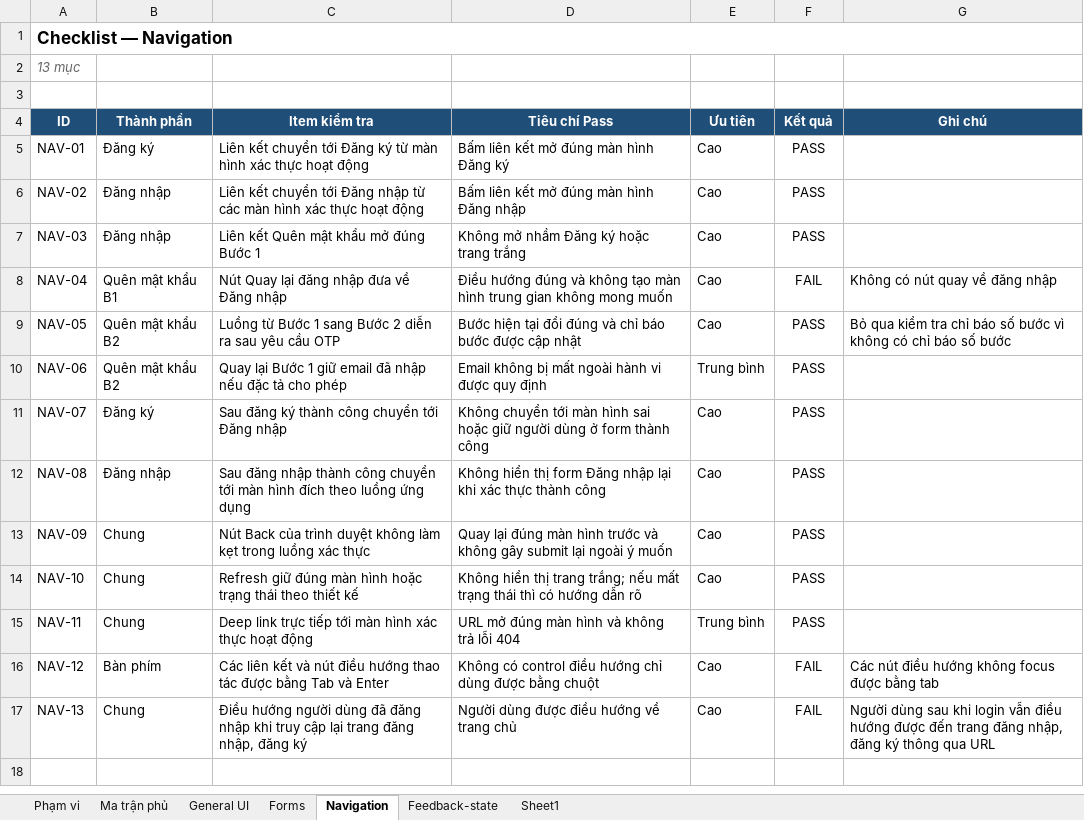
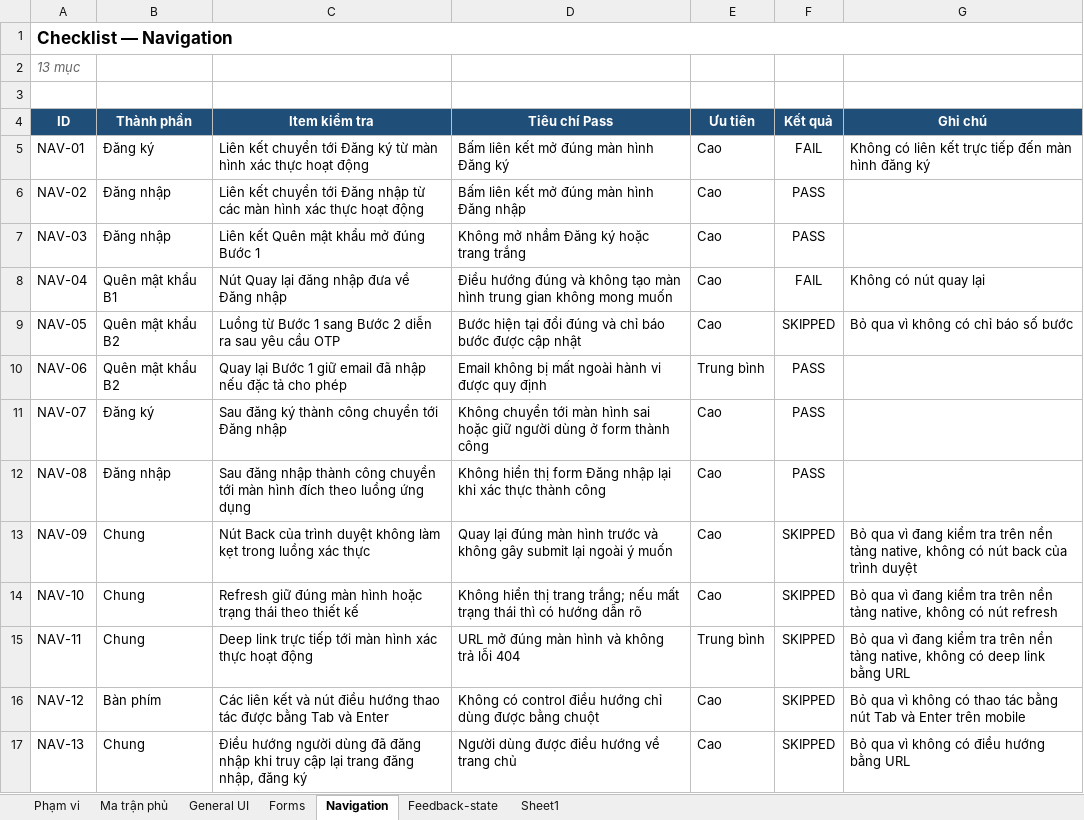
Before and after one commit to naaul1/eshop-sut-2627, an Excel workbook: reports/gui-checklist-task3-expo-go.xlsx, sheet Navigation, drawn as a sheet; values as stored, in another font and other column widths than the file's, no borders; conditional formats not drawn; the diff names each change by its address in the sheet, - before the commit and + after, or states it on an @@ line.

```diff
--- a/reports/gui-checklist-task3-expo-go.xlsx (sheet Navigation)
+++ b/reports/gui-checklist-task3-expo-go.xlsx (sheet Navigation)
-F5 (Kết quả): PASS
+F5 (Kết quả): FAIL
-G5 (Ghi chú): (empty)
+G5 (Ghi chú): Không có liên kết trực tiếp đến màn hình đăng ký
-G8 (Ghi chú): Không có nút quay về đăng nhập
+G8 (Ghi chú): Không có nút quay lại
-F9 (Kết quả): PASS
+F9 (Kết quả): SKIPPED
-G9 (Ghi chú): Bỏ qua kiểm tra chỉ báo số bước vì không…
+G9 (Ghi chú): Bỏ qua vì không…
-F13:F15 (Kết quả): PASS
+F13:F15 (Kết quả): SKIPPED
-G13 (Ghi chú): (empty)
+G13 (Ghi chú): Bỏ qua vì đang kiểm tra trên nền tảng native, không có nút back của trình duyệt
-G14 (Ghi chú): (empty)
+G14 (Ghi chú): Bỏ qua vì đang kiểm tra trên nền tảng native, không có nút refresh
-G15 (Ghi chú): (empty)
+G15 (Ghi chú): Bỏ qua vì đang kiểm tra trên nền tảng native, không có deep link bằng URL
-F16:F17 (Kết quả): FAIL
+F16:F17 (Kết quả): SKIPPED
-G16 (Ghi chú): Các nút điều hướng không focus được bằng tab
+G16 (Ghi chú): Bỏ qua vì không có thao tác bằng nút Tab và Enter trên mobile
-G17 (Ghi chú): Người dùng sau khi login vẫn điều hướng được đến trang đăng nhập, đăng ký thông qua URL
+G17 (Ghi chú): Bỏ qua vì không có điều hướng bằng URL
```
Also changed, not shown: sheet Forms, sheet Feedback-state, sheet General UI, sheet Sheet1, reports/gui-checklist-task3-chrome.xlsx, 19 other files.
